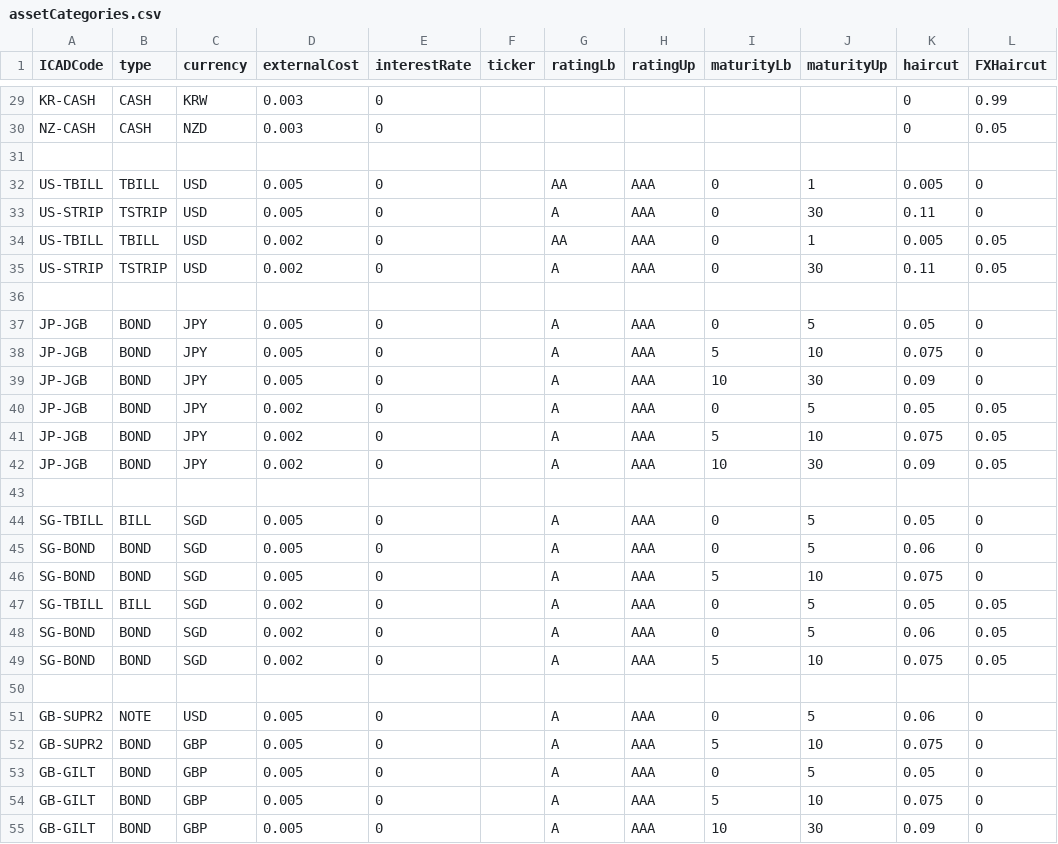
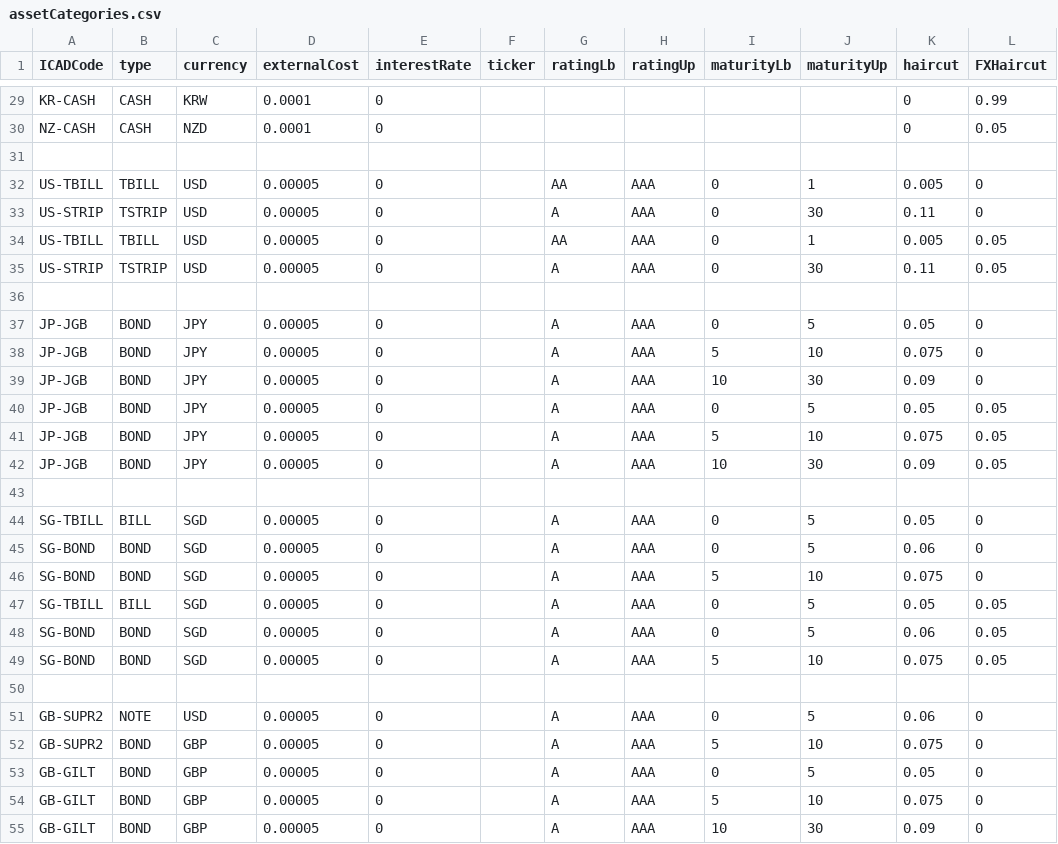
Before and after one commit to AcuoFS/acuo-data, a CSV file: graph-data/clients/ACUO/csv/assetCategories.csv, drawn as a sheet; only a part is shown, gaps mark what is left out; the diff covers the shown part only; the diff names each change by its address in the sheet, - before the commit and + after, or states it on an @@ line.

```diff
--- a/graph-data/clients/ACUO/csv/assetCategories.csv
+++ b/graph-data/clients/ACUO/csv/assetCategories.csv
-D29:D30 (externalCost): 0.003
+D29:D30 (externalCost): 0.0001
-D32:D33 (externalCost): 0.005
+D32:D33 (externalCost): 0.00005
-D34:D35 (externalCost): 0.002
+D34:D35 (externalCost): 0.00005
-D37:D39 (externalCost): 0.005
+D37:D39 (externalCost): 0.00005
-D40:D42 (externalCost): 0.002
+D40:D42 (externalCost): 0.00005
-D44:D46 (externalCost): 0.005
+D44:D46 (externalCost): 0.00005
-D47:D49 (externalCost): 0.002
+D47:D49 (externalCost): 0.00005
-D51:D55 (externalCost): 0.005
+D51:D55 (externalCost): 0.00005
```
Also changed, not shown: 65 edited cells elsewhere in this file, graph-data/clients/ACUO/csv/custodianAssets.csv, graph-data/clients/Palo/csv/assetCategories.csv, 3 other files.
